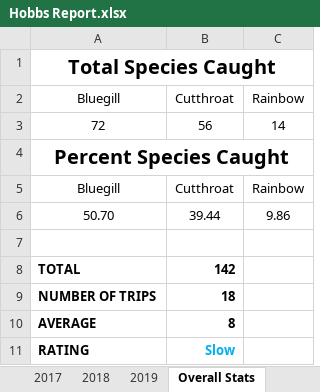
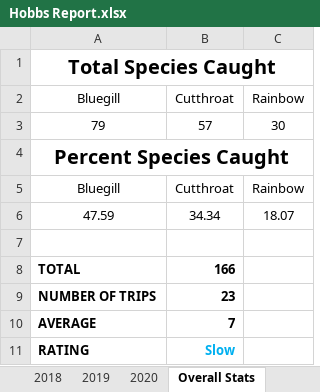
Before and after one commit to muskellunge-tiger/FitzFishing, an Excel workbook: Overall Stats/Hobbs/Hobbs Report.xlsx, sheet Overall Stats, drawn as a sheet; values as stored, in another font and other column widths than the file's, no borders; charts and pictures not drawn; removed rows and columns are numbered as before the commit, all else as after; the diff names each change by its address in the sheet, - before the commit and + after, or states it on an @@ line.

```diff
--- a/Overall Stats/Hobbs/Hobbs Report.xlsx (sheet Overall Stats)
+++ b/Overall Stats/Hobbs/Hobbs Report.xlsx (sheet Overall Stats)
+sheet tab: 2020
-row 3: 72 | 56 | 14
+row 3: 79 | 57 | 30
-row 6: 50.70 | 39.44 | 9.86
+row 6: 47.59 | 34.34 | 18.07
-B8: 142
+B8: 166
-B9: 18
+B9: 23
-B10: 8
+B10: 7
```
Also changed, not shown: charts or pictures.
